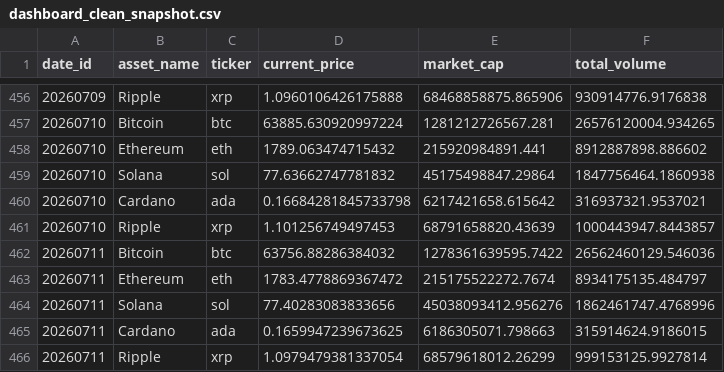
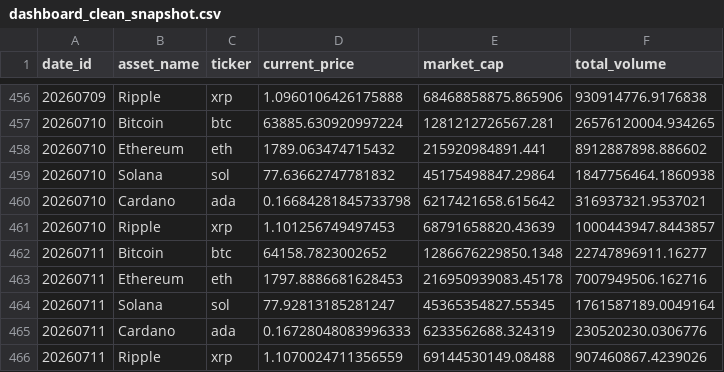
Before and after one commit to ns1234PLa/Data_Analytics_Portfolio, a CSV file: 02-descriptive_analytics/crypto_tracking_pipeline/data/dashboard_clean_snapshot.csv, drawn as a sheet; only a part is shown, gaps mark what is left out.

Commit message:
feat(etl): finalize batch streaming pipeline for dashboard sync

```diff
--- a/02-descriptive_analytics/crypto_tracking_pipeline/data/dashboard_clean_snapshot.csv
+++ b/02-descriptive_analytics/crypto_tracking_pipeline/data/dashboard_clean_snapshot.csv
@@ -461,6 +461,6 @@ date_id,asset_name,ticker,current_price,market_cap,total_volume
 20260710,Ripple,xrp,1.101256749497453,68791658820.43639,1000443947.8443857
-20260711,Bitcoin,btc,63756.88286384032,1278361639595.7422,26562460129.546036
-20260711,Ethereum,eth,1783.4778869367472,215175522272.7674,8934175135.484797
-20260711,Solana,sol,77.40283083833656,45038093412.956276,1862461747.4768996
-20260711,Cardano,ada,0.1659947239673625,6186305071.798663,315914624.9186015
-20260711,Ripple,xrp,1.0979479381337054,68579618012.26299,999153125.9927814
+20260711,Bitcoin,btc,64158.7823002652,1286676229850.1348,22747896911.16277
+20260711,Ethereum,eth,1797.8886681628453,216950939083.45178,7007949506.162716
+20260711,Solana,sol,77.92813185281247,45365354827.55345,1761587189.0049164
+20260711,Cardano,ada,0.16728048083996333,6233562688.324319,230520230.0306776
+20260711,Ripple,xrp,1.1070024711356559,69144530149.08488,907460867.4239026
```
Also changed, not shown: 3 other files.
